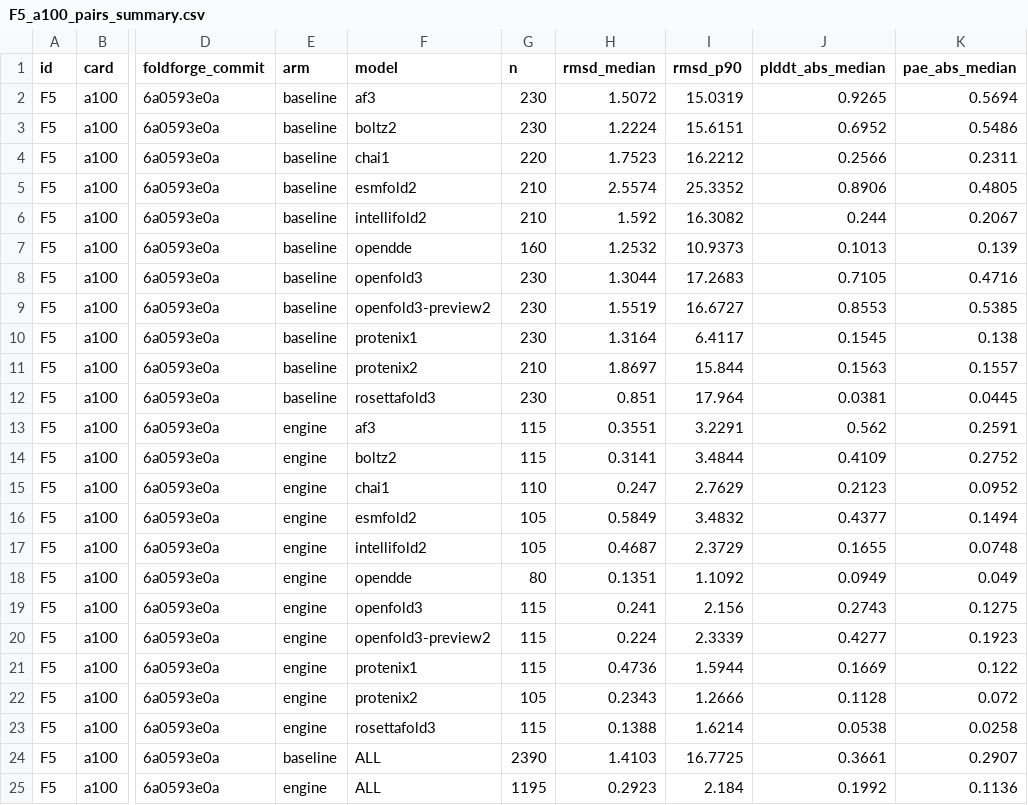
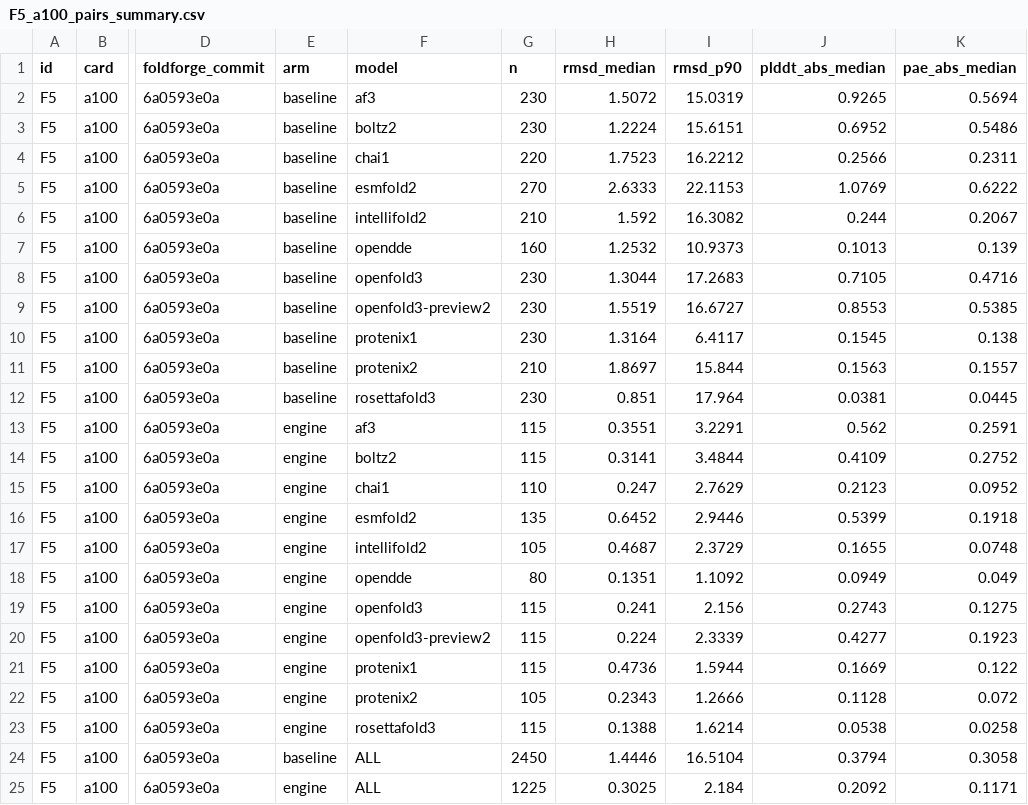
Before and after one commit to CSSB-SNU/foldjet, a CSV file: benchmarks/paper/F5_sample_comparison/data/F5_a100_pairs_summary.csv, drawn as a sheet; only a part is shown, gaps mark what is left out; the diff names each change by its address in the sheet, - before the commit and + after, or states it on an @@ line.

```diff
--- a/benchmarks/paper/F5_sample_comparison/data/F5_a100_pairs_summary.csv
+++ b/benchmarks/paper/F5_sample_comparison/data/F5_a100_pairs_summary.csv
-G5 (n): 210
+G5 (n): 270
-H5 (rmsd_median): 2.5574
+H5 (rmsd_median): 2.6333
-I5 (rmsd_p90): 25.3352
+I5 (rmsd_p90): 22.1153
-J5 (plddt_abs_median): 0.8906
+J5 (plddt_abs_median): 1.0769
-K5 (pae_abs_median): 0.4805
+K5 (pae_abs_median): 0.6222
-G16 (n): 105
+G16 (n): 135
-H16 (rmsd_median): 0.5849
+H16 (rmsd_median): 0.6452
-I16 (rmsd_p90): 3.4832
+I16 (rmsd_p90): 2.9446
-J16 (plddt_abs_median): 0.4377
+J16 (plddt_abs_median): 0.5399
-K16 (pae_abs_median): 0.1494
+K16 (pae_abs_median): 0.1918
-G24 (n): 2390
+G24 (n): 2450
-H24 (rmsd_median): 1.4103
+H24 (rmsd_median): 1.4446
-I24 (rmsd_p90): 16.7725
+I24 (rmsd_p90): 16.5104
-J24 (plddt_abs_median): 0.3661
+J24 (plddt_abs_median): 0.3794
-K24 (pae_abs_median): 0.2907
+K24 (pae_abs_median): 0.3058
-G25 (n): 1195
+G25 (n): 1225
-H25 (rmsd_median): 0.2923
+H25 (rmsd_median): 0.3025
-J25 (plddt_abs_median): 0.1992
+J25 (plddt_abs_median): 0.2092
-K25 (pae_abs_median): 0.1136
+K25 (pae_abs_median): 0.1171
```
Also changed, not shown: benchmarks/paper/F4_foldbench27_times/data/F4_failures_a100.csv, benchmarks/paper/F4_foldbench27_times/data/F4_times_a100.csv.
